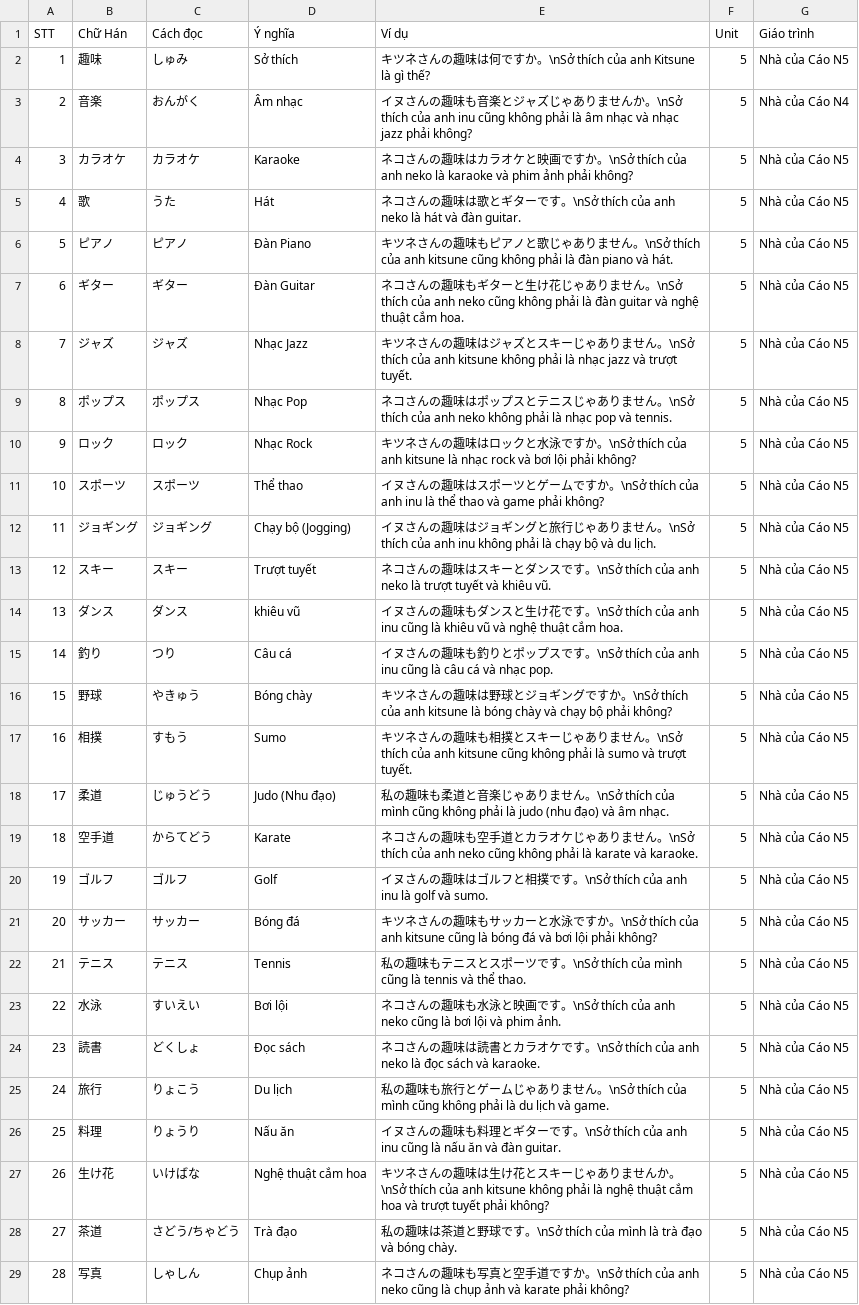
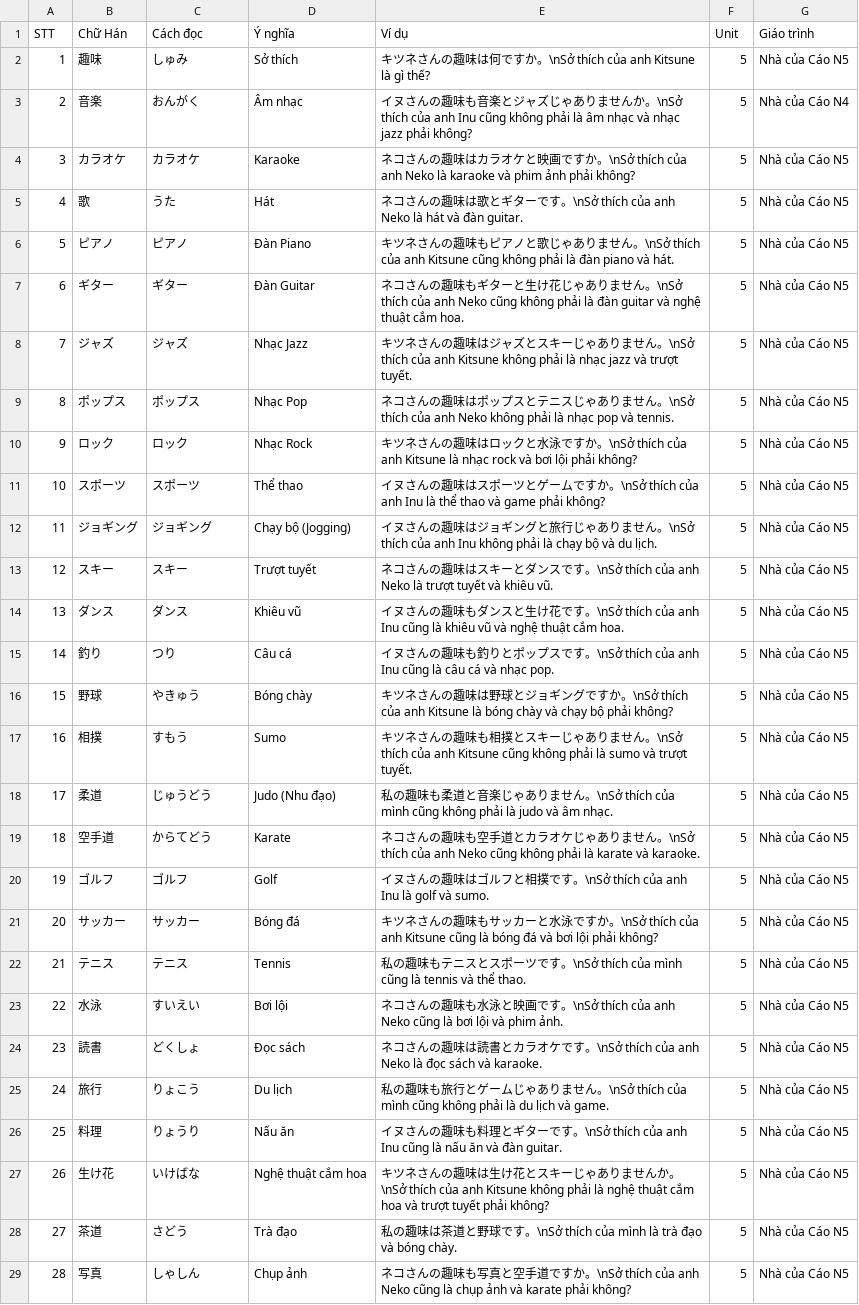
Before and after one commit to Nha-cua-Cao/JP-learning-tools, a TSV file: BlazeCard/NhaCuaCaoN5/Unit0005.tsv, drawn as a sheet; only a part is shown; the diff covers the shown part only; the diff names each change by its address in the sheet, - before the commit and + after, or states it on an @@ line.

Commit message:
BlazeCard: Update Unit 5

```diff
--- a/BlazeCard/NhaCuaCaoN5/Unit0005.tsv
+++ b/BlazeCard/NhaCuaCaoN5/Unit0005.tsv
-E3 (Ví dụ): …\nSở thích của anh inu cũng không phải là…
+E3 (Ví dụ): …\nSở thích của anh Inu cũng không phải là…
-E4 (Ví dụ): …\nSở thích của anh neko là karaoke và phim…
+E4 (Ví dụ): …\nSở thích của anh Neko là karaoke và phim…
-E5 (Ví dụ): …\nSở thích của anh neko là hát và đàn…
+E5 (Ví dụ): …\nSở thích của anh Neko là hát và đàn…
-E6 (Ví dụ): …\nSở thích của anh kitsune cũng không phải là…
+E6 (Ví dụ): …\nSở thích của anh Kitsune cũng không phải là…
-E7 (Ví dụ): …của anh neko cũng không…
+E7 (Ví dụ): …của anh Neko cũng không…
-E8 (Ví dụ): …\nSở thích của anh kitsune không phải là nhạc…
+E8 (Ví dụ): …\nSở thích của anh Kitsune không phải là nhạc…
-E9 (Ví dụ): …\nSở thích của anh neko không phải là nhạc…
+E9 (Ví dụ): …\nSở thích của anh Neko không phải là nhạc…
-E10 (Ví dụ): …của anh kitsune là nhạc…
+E10 (Ví dụ): …của anh Kitsune là nhạc…
-E11 (Ví dụ): …\nSở thích của anh inu là thể thao và…
+E11 (Ví dụ): …\nSở thích của anh Inu là thể thao và…
-E12 (Ví dụ): …\nSở thích của anh inu không phải là chạy…
+E12 (Ví dụ): …\nSở thích của anh Inu không phải là chạy…
-E13 (Ví dụ): …\nSở thích của anh neko là trượt tuyết và…
+E13 (Ví dụ): …\nSở thích của anh Neko là trượt tuyết và…
-D14 (Ý nghĩa): khiêu vũ
+D14 (Ý nghĩa): Khiêu vũ
-E14 (Ví dụ): …\nSở thích của anh inu cũng là khiêu vũ…
+E14 (Ví dụ): …\nSở thích của anh Inu cũng là khiêu vũ…
-E15 (Ví dụ): …\nSở thích của anh inu cũng là câu cá…
+E15 (Ví dụ): …\nSở thích của anh Inu cũng là câu cá…
-E16 (Ví dụ): …\nSở thích của anh kitsune là bóng chày và…
+E16 (Ví dụ): …\nSở thích của anh Kitsune là bóng chày và…
-E17 (Ví dụ): …\nSở thích của anh kitsune cũng không phải là…
+E17 (Ví dụ): …\nSở thích của anh Kitsune cũng không phải là…
-E18 (Ví dụ): …là judo (nhu đạo) và âm…
+E18 (Ví dụ): …là judo và âm…
-E19 (Ví dụ): …\nSở thích của anh neko cũng không phải là…
+E19 (Ví dụ): …\nSở thích của anh Neko cũng không phải là…
-E20 (Ví dụ): …\nSở thích của anh inu là golf và sumo.
+E20 (Ví dụ): …\nSở thích của anh Inu là golf và sumo.
-E21 (Ví dụ): …\nSở thích của anh kitsune cũng là bóng đá…
+E21 (Ví dụ): …\nSở thích của anh Kitsune cũng là bóng đá…
-E23 (Ví dụ): …\nSở thích của anh neko cũng là bơi lội…
+E23 (Ví dụ): …\nSở thích của anh Neko cũng là bơi lội…
-E24 (Ví dụ): …\nSở thích của anh neko là đọc sách và…
+E24 (Ví dụ): …\nSở thích của anh Neko là đọc sách và…
-E26 (Ví dụ): …\nSở thích của anh inu cũng là nấu ăn…
+E26 (Ví dụ): …\nSở thích của anh Inu cũng là nấu ăn…
-E27 (Ví dụ): …của anh kitsune không phải…
+E27 (Ví dụ): …của anh Kitsune không phải…
-C28 (Cách đọc): さどう/ちゃどう
+C28 (Cách đọc): さどう
-E29 (Ví dụ): …của anh neko cũng là…
+E29 (Ví dụ): …của anh Neko cũng là…
```
Also changed, not shown: 3 edited cells elsewhere in this file.
